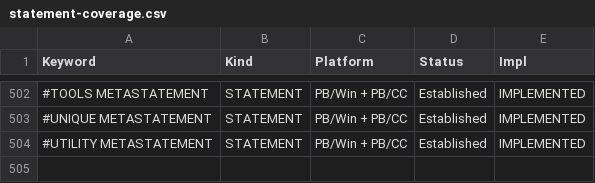
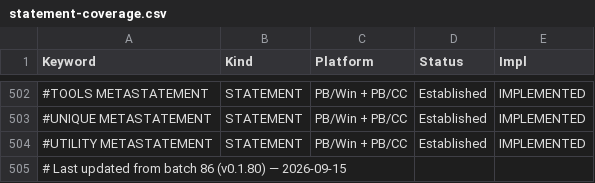
Before and after one commit to hanlokesu/powerbasilisk, a CSV file: docs/statement-coverage.csv, drawn as a sheet; only a part is shown, gaps mark what is left out; the diff names each change by its address in the sheet, - before the commit and + after, or states it on an @@ line.

Commit message:
docs: add 'Last updated from batch 86' marker to coverage CSV+MD, fix stale summary numbers

```diff
--- a/docs/statement-coverage.csv
+++ b/docs/statement-coverage.csv
+row 505: # Last updated from batch 86 (v0.1.80) — 2026-09-15
```
Also changed, not shown: 1 other file.
